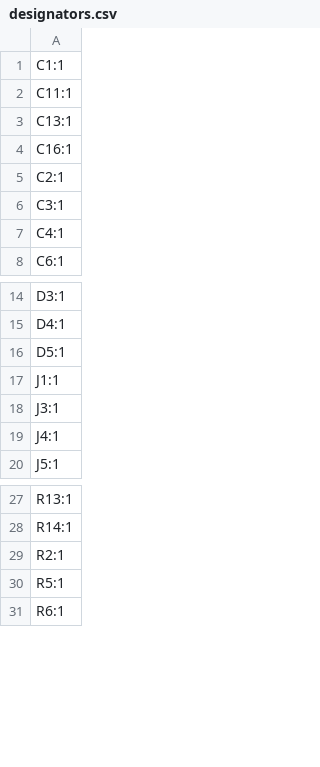
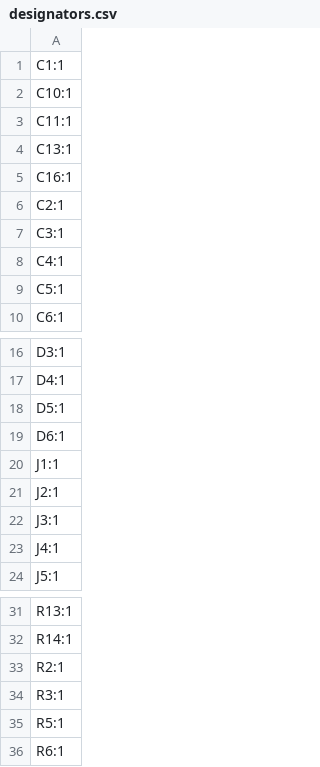
Before and after one commit to revk/ESP32-Audio, a CSV file: PCB/Audio/production/designators.csv, drawn as a sheet; only a part is shown, gaps mark what is left out; the diff names each change by its address in the sheet, - before the commit and + after, or states it on an @@ line.

```diff
--- a/PCB/Audio/production/designators.csv
+++ b/PCB/Audio/production/designators.csv
+row 2: C10:1
+row 9: C5:1
+row 19: D6:1
+row 21: J2:1
+row 34: R3:1
```
Also changed, not shown: PCB/Audio/production/bom.csv, PCB/Audio/production/positions.csv, 9 other files.
